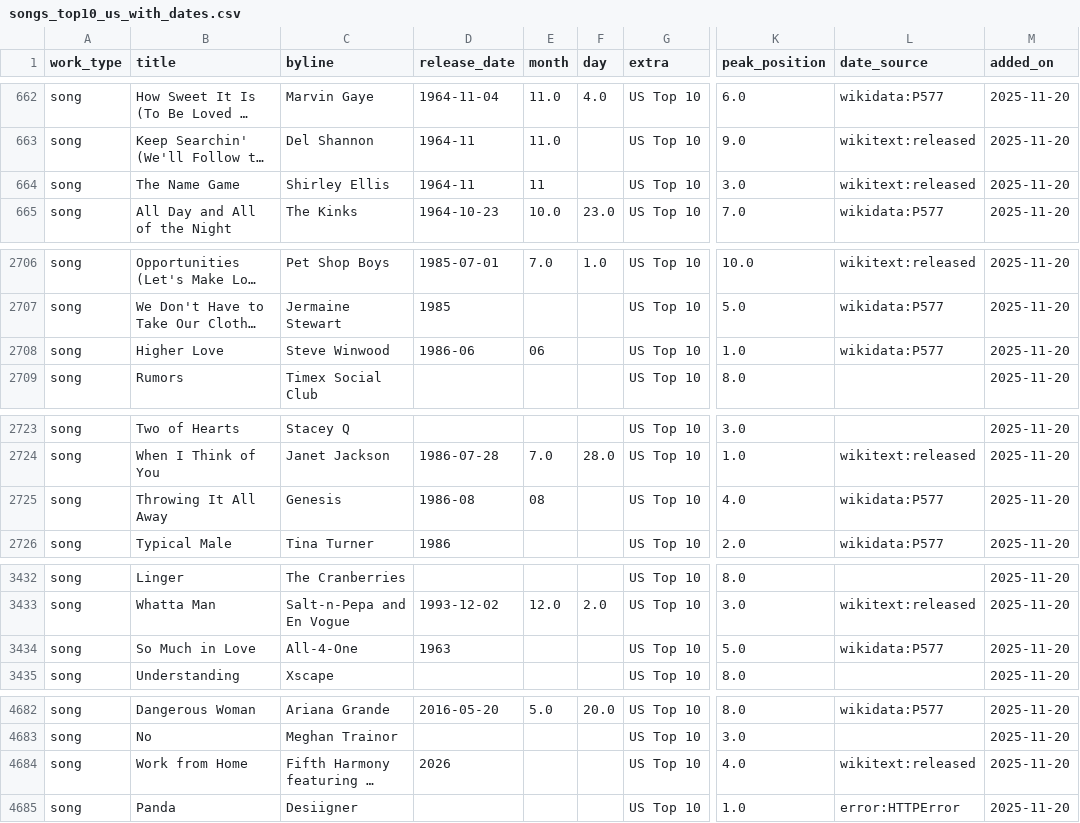
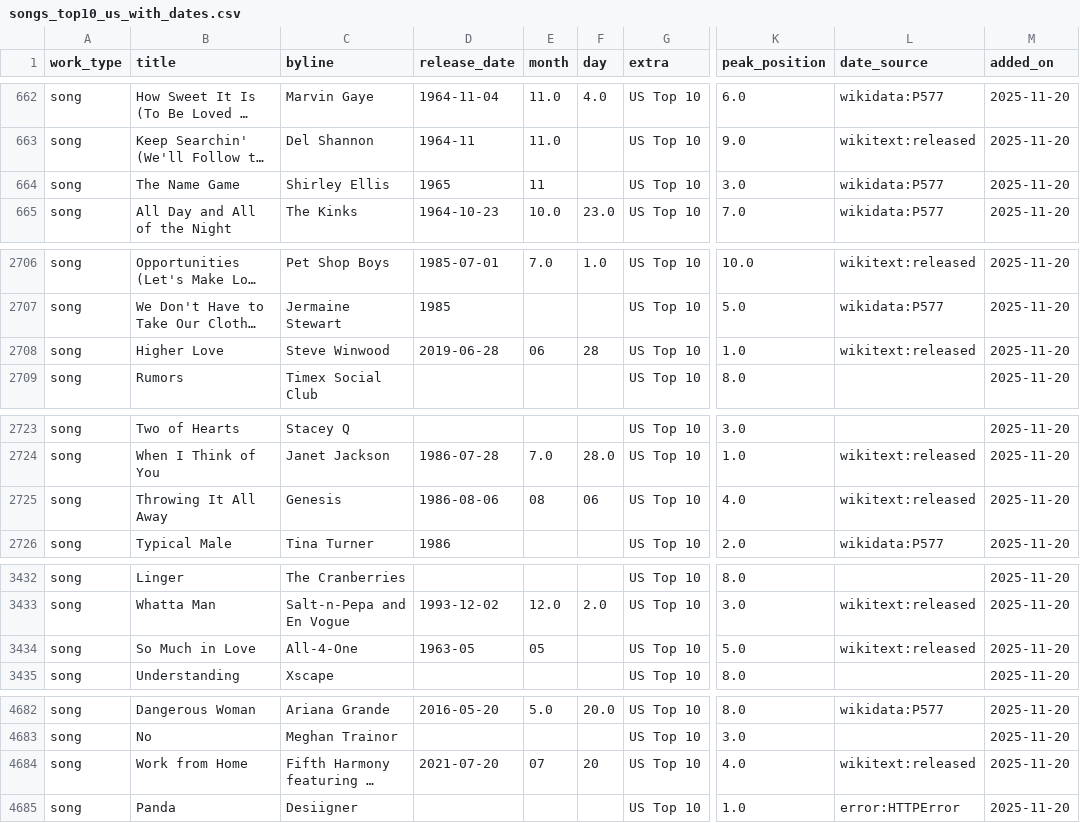
Before and after one commit to 66fishmarket-droid/STRUMOTDSeedGen, a CSV file: data/songs_top10_us_with_dates.csv, drawn as a sheet; only a part is shown, gaps mark what is left out; long unchanged cells end in …; the diff covers the shown part only; the diff names each change by its address in the sheet, - before the commit and + after, or states it on an @@ line.

Commit message:
Auto-update Top10 song release dates (delta)

```diff
--- a/data/songs_top10_us_with_dates.csv
+++ b/data/songs_top10_us_with_dates.csv
-D664 (release_date): 1964-11
+D664 (release_date): 1965
-L664 (date_source): wikitext:released
+L664 (date_source): wikidata:P577
-D2708 (release_date): 1986-06
+D2708 (release_date): 2019-06-28
-F2708 (day): (empty)
+F2708 (day): 28
-L2708 (date_source): wikidata:P577
+L2708 (date_source): wikitext:released
-D2725 (release_date): 1986-08
+D2725 (release_date): 1986-08-06
-F2725 (day): (empty)
+F2725 (day): 06
-L2725 (date_source): wikidata:P577
+L2725 (date_source): wikitext:released
-D3434 (release_date): 1963
+D3434 (release_date): 1963-05
-E3434 (month): (empty)
+E3434 (month): 05
-L3434 (date_source): wikidata:P577
+L3434 (date_source): wikitext:released
-D4684 (release_date): 2026
+D4684 (release_date): 2021-07-20
-E4684 (month): (empty)
+E4684 (month): 07
-F4684 (day): (empty)
+F4684 (day): 20
```
Also changed, not shown: 67 edited cells elsewhere in this file.
